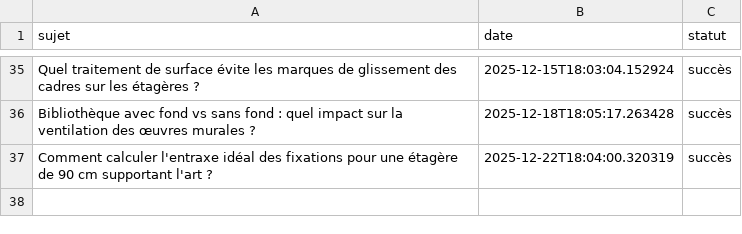
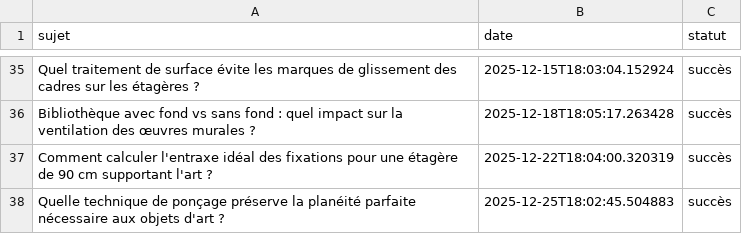
Before and after one commit to Metalosmose21/Biblioth-que-3, a CSV file: sujets_traites.csv, drawn as a sheet; only a part is shown, gaps mark what is left out.

```diff
--- a/sujets_traites.csv
+++ b/sujets_traites.csv
@@ -37 +37,2 @@ Bibliothèque avec fond vs sans fond : quel impact sur la ventilation des œuvre
 Comment calculer l'entraxe idéal des fixations pour une étagère de 90 cm supportant l'art ?,2025-12-22T18:04:00.320319,succès
+Quelle technique de ponçage préserve la planéité parfaite nécessaire aux objets d'art ?,2025-12-25T18:02:45.504883,succès
```
Also changed, not shown: sujets.csv.
